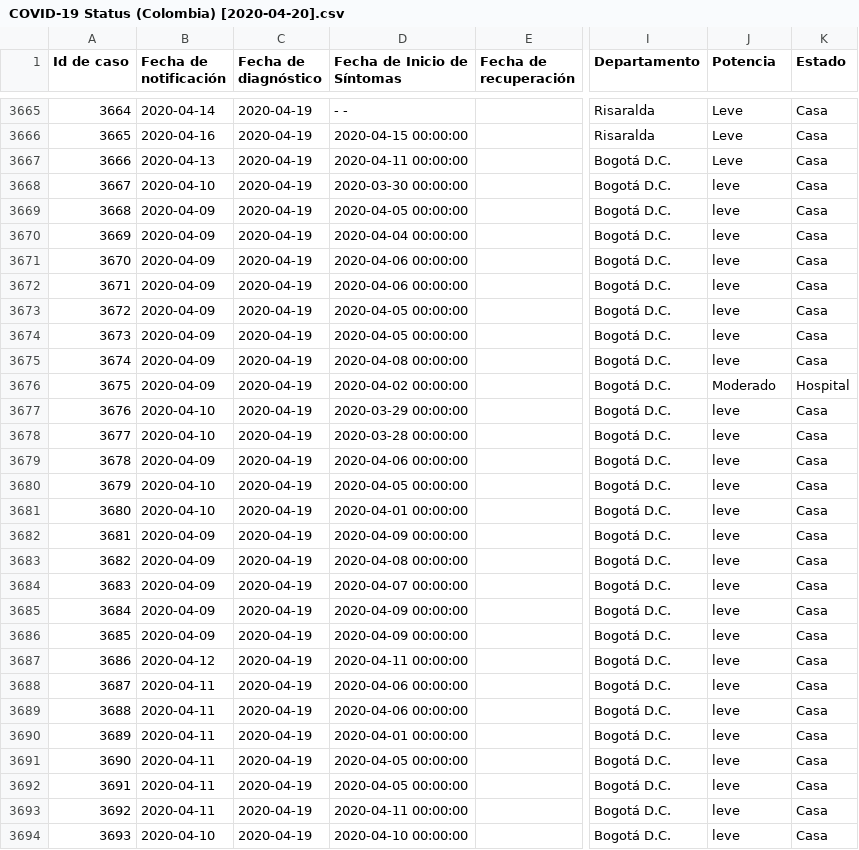
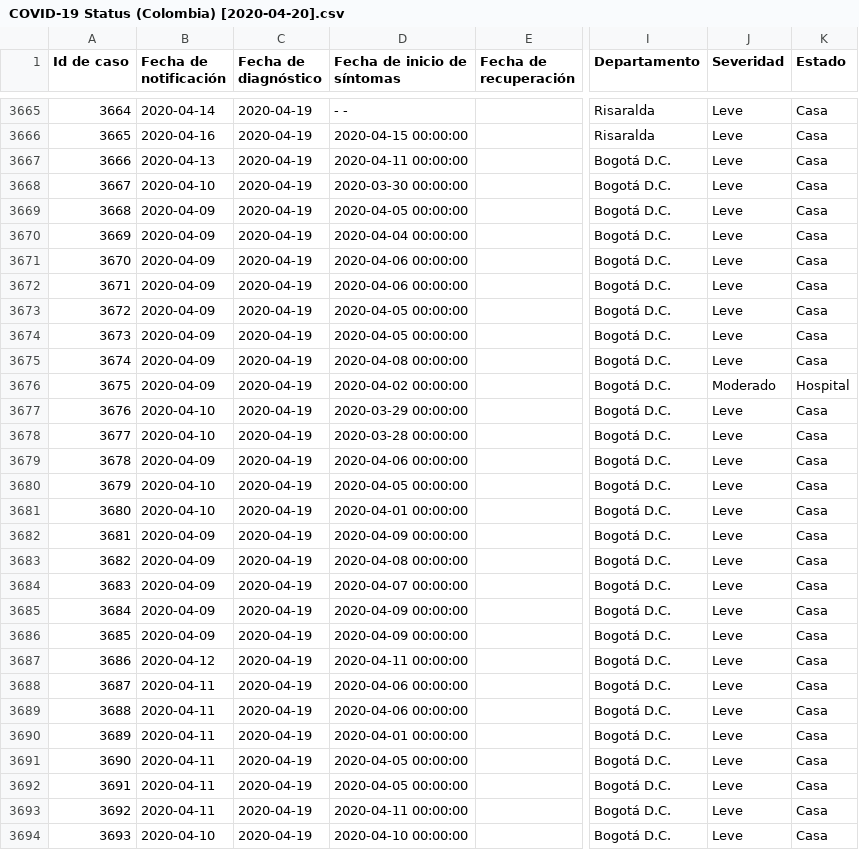
Before and after one commit to jlcadavid/COVID-19-Status-Colombia, a CSV file: Datasets/COVID-19 Status (Colombia) [2020-04-20].csv, drawn as a sheet; only a part is shown, gaps mark what is left out; the diff covers the shown part only; the diff names each change by its address in the sheet, - before the commit and + after, or states it on an @@ line.

```diff
--- a/Datasets/COVID-19 Status (Colombia) [2020-04-20].csv
+++ b/Datasets/COVID-19 Status (Colombia) [2020-04-20].csv
-D1: Fecha de Inicio de Síntomas
+D1: Fecha de inicio de síntomas
-J1: Potencia
+J1: Severidad
-J3668:J3675 (Severidad): leve
+J3668:J3675 (Severidad): Leve
-J3677:J3694 (Severidad): leve
+J3677:J3694 (Severidad): Leve
```
Also changed, not shown: 118 edited cells elsewhere in this file, 1 other file.
